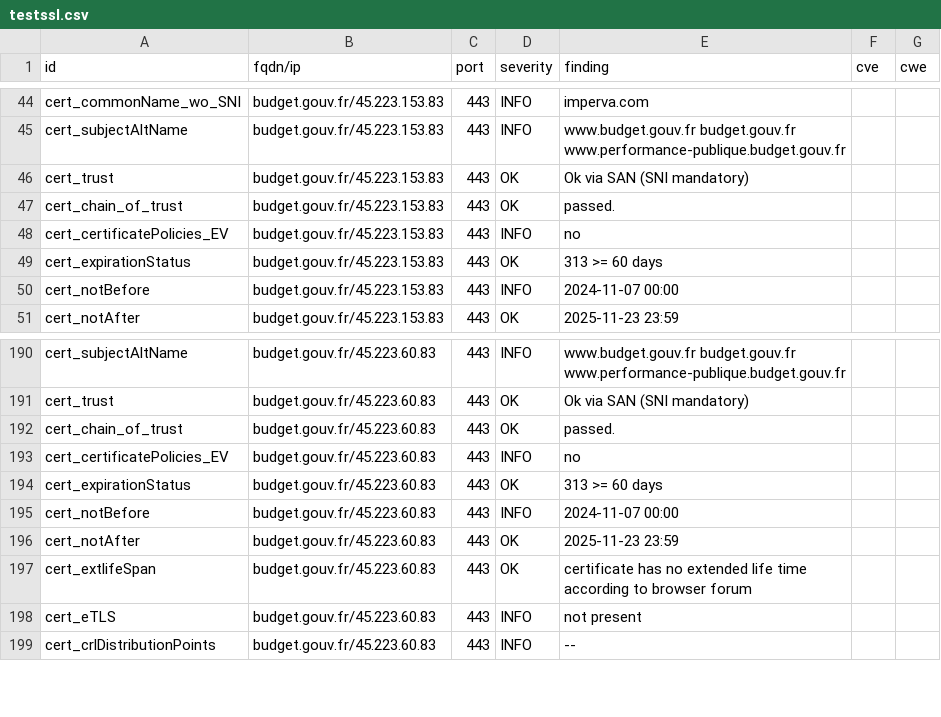
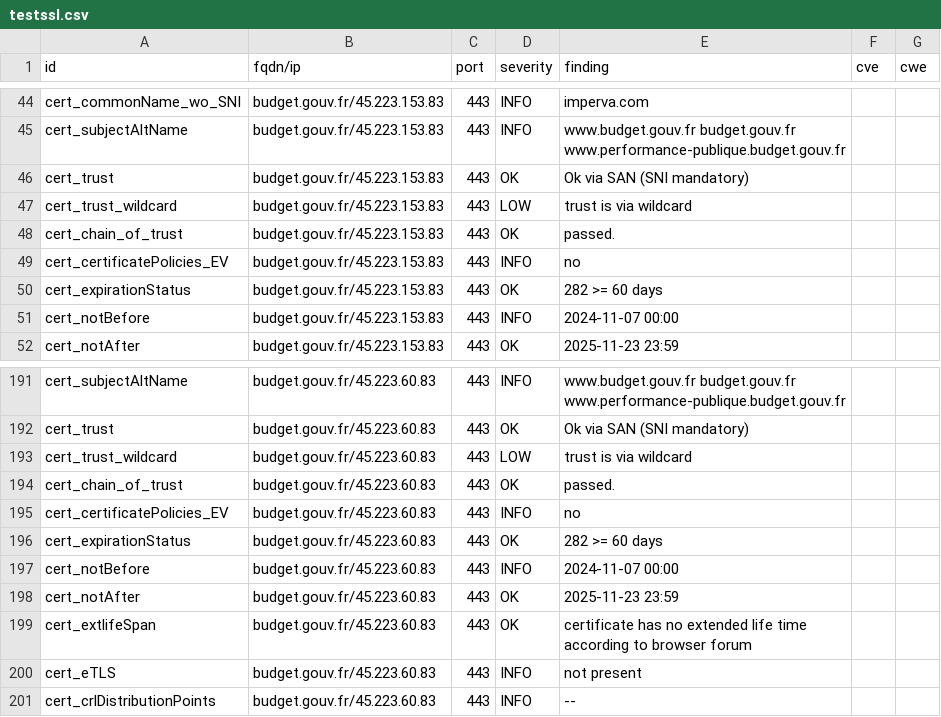
Before and after one commit to GKO-org/dashlordPrd2, a CSV file: results/aHR0cHM6Ly9idWRnZXQuZ291di5mcg==/testssl.csv, drawn as a sheet; only a part is shown, gaps mark what is left out.

Commit message:
update: https://budget.gouv.fr

```diff
--- a/results/aHR0cHM6Ly9idWRnZXQuZ291di5mcg==/testssl.csv
+++ b/results/aHR0cHM6Ly9idWRnZXQuZ291di5mcg==/testssl.csv
@@ -46,5 +46,6 @@
 "cert_trust","budget.gouv.fr/45.223.153.83","443","OK","Ok via SAN (SNI mandatory)","",""
+"cert_trust_wildcard","budget.gouv.fr/45.223.153.83","443","LOW","trust is via wildcard","",""
 "cert_chain_of_trust","budget.gouv.fr/45.223.153.83","443","OK","passed.","",""
 "cert_certificatePolicies_EV","budget.gouv.fr/45.223.153.83","443","INFO","no","",""
-"cert_expirationStatus","budget.gouv.fr/45.223.153.83","443","OK","313 >= 60 days","",""
+"cert_expirationStatus","budget.gouv.fr/45.223.153.83","443","OK","282 >= 60 days","",""
 "cert_notBefore","budget.gouv.fr/45.223.153.83","443","INFO","2024-11-07 00:00","",""
@@ -191,5 +192,6 @@
 "cert_trust","budget.gouv.fr/45.223.60.83","443","OK","Ok via SAN (SNI mandatory)","",""
+"cert_trust_wildcard","budget.gouv.fr/45.223.60.83","443","LOW","trust is via wildcard","",""
 "cert_chain_of_trust","budget.gouv.fr/45.223.60.83","443","OK","passed.","",""
 "cert_certificatePolicies_EV","budget.gouv.fr/45.223.60.83","443","INFO","no","",""
-"cert_expirationStatus","budget.gouv.fr/45.223.60.83","443","OK","313 >= 60 days","",""
+"cert_expirationStatus","budget.gouv.fr/45.223.60.83","443","OK","282 >= 60 days","",""
 "cert_notBefore","budget.gouv.fr/45.223.60.83","443","INFO","2024-11-07 00:00","",""
```
Also changed, not shown: 9 other files.
